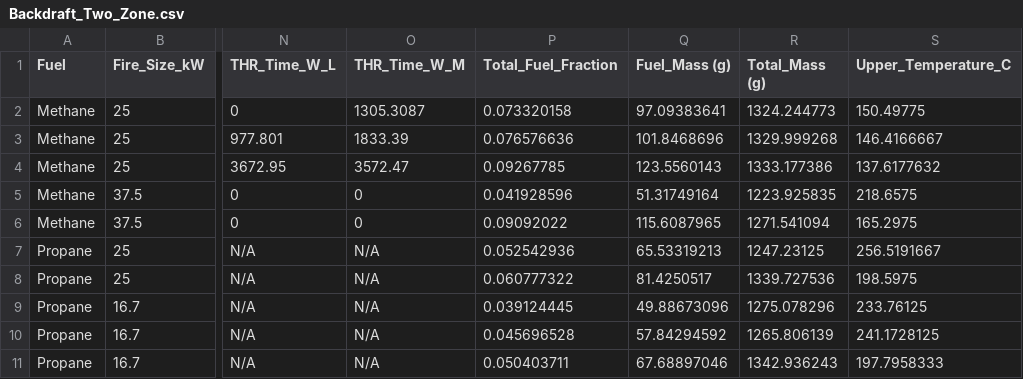
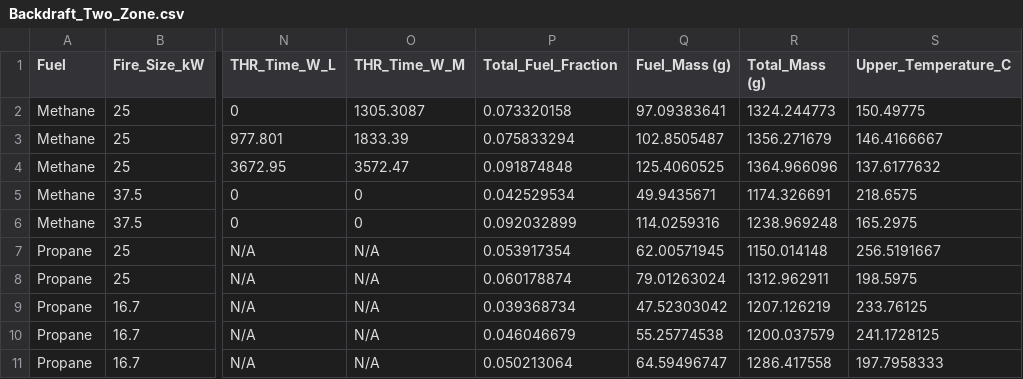
Before and after one commit to rlfalken/Backdraft_Modeling, a CSV file: Backdraft_Two_Zone.csv, drawn as a sheet; only a part is shown, gaps mark what is left out; the diff names each change by its address in the sheet, - before the commit and + after, or states it on an @@ line.

Commit message:
Found and corrected error

```diff
--- a/Backdraft_Two_Zone.csv
+++ b/Backdraft_Two_Zone.csv
-P3 (Total_Fuel_Fraction): 0.076576636
+P3 (Total_Fuel_Fraction): 0.075833294
-Q3 (Fuel_Mass (g)): 101.8468696
+Q3 (Fuel_Mass (g)): 102.8505487
-R3 (Total_Mass (g)): 1329.999268
+R3 (Total_Mass (g)): 1356.271679
-P4 (Total_Fuel_Fraction): 0.09267785
+P4 (Total_Fuel_Fraction): 0.091874848
-Q4 (Fuel_Mass (g)): 123.5560143
+Q4 (Fuel_Mass (g)): 125.4060525
-R4 (Total_Mass (g)): 1333.177386
+R4 (Total_Mass (g)): 1364.966096
-P5 (Total_Fuel_Fraction): 0.041928596
+P5 (Total_Fuel_Fraction): 0.042529534
-Q5 (Fuel_Mass (g)): 51.31749164
+Q5 (Fuel_Mass (g)): 49.9435671
-R5 (Total_Mass (g)): 1223.925835
+R5 (Total_Mass (g)): 1174.326691
-P6 (Total_Fuel_Fraction): 0.09092022
+P6 (Total_Fuel_Fraction): 0.092032899
-Q6 (Fuel_Mass (g)): 115.6087965
+Q6 (Fuel_Mass (g)): 114.0259316
-R6 (Total_Mass (g)): 1271.541094
+R6 (Total_Mass (g)): 1238.969248
-P7 (Total_Fuel_Fraction): 0.052542936
+P7 (Total_Fuel_Fraction): 0.053917354
-Q7 (Fuel_Mass (g)): 65.53319213
+Q7 (Fuel_Mass (g)): 62.00571945
-R7 (Total_Mass (g)): 1247.23125
+R7 (Total_Mass (g)): 1150.014148
-P8 (Total_Fuel_Fraction): 0.060777322
+P8 (Total_Fuel_Fraction): 0.060178874
-Q8 (Fuel_Mass (g)): 81.4250517
+Q8 (Fuel_Mass (g)): 79.01263024
-R8 (Total_Mass (g)): 1339.727536
+R8 (Total_Mass (g)): 1312.962911
-P9 (Total_Fuel_Fraction): 0.039124445
+P9 (Total_Fuel_Fraction): 0.039368734
-Q9 (Fuel_Mass (g)): 49.88673096
+Q9 (Fuel_Mass (g)): 47.52303042
-R9 (Total_Mass (g)): 1275.078296
+R9 (Total_Mass (g)): 1207.126219
-P10 (Total_Fuel_Fraction): 0.045696528
+P10 (Total_Fuel_Fraction): 0.046046679
-Q10 (Fuel_Mass (g)): 57.84294592
+Q10 (Fuel_Mass (g)): 55.25774538
-R10 (Total_Mass (g)): 1265.806139
+R10 (Total_Mass (g)): 1200.037579
-P11 (Total_Fuel_Fraction): 0.050403711
+P11 (Total_Fuel_Fraction): 0.050213064
-Q11 (Fuel_Mass (g)): 67.68897046
+Q11 (Fuel_Mass (g)): 64.59496747
-R11 (Total_Mass (g)): 1342.936243
+R11 (Total_Mass (g)): 1286.417558
```
